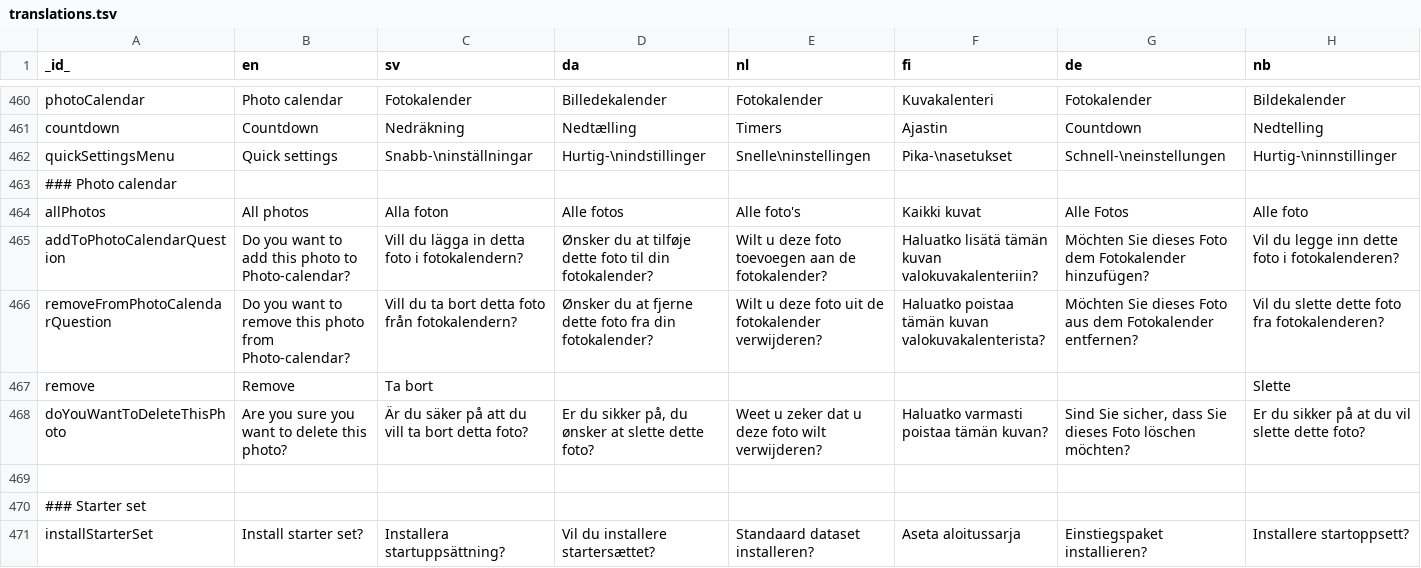
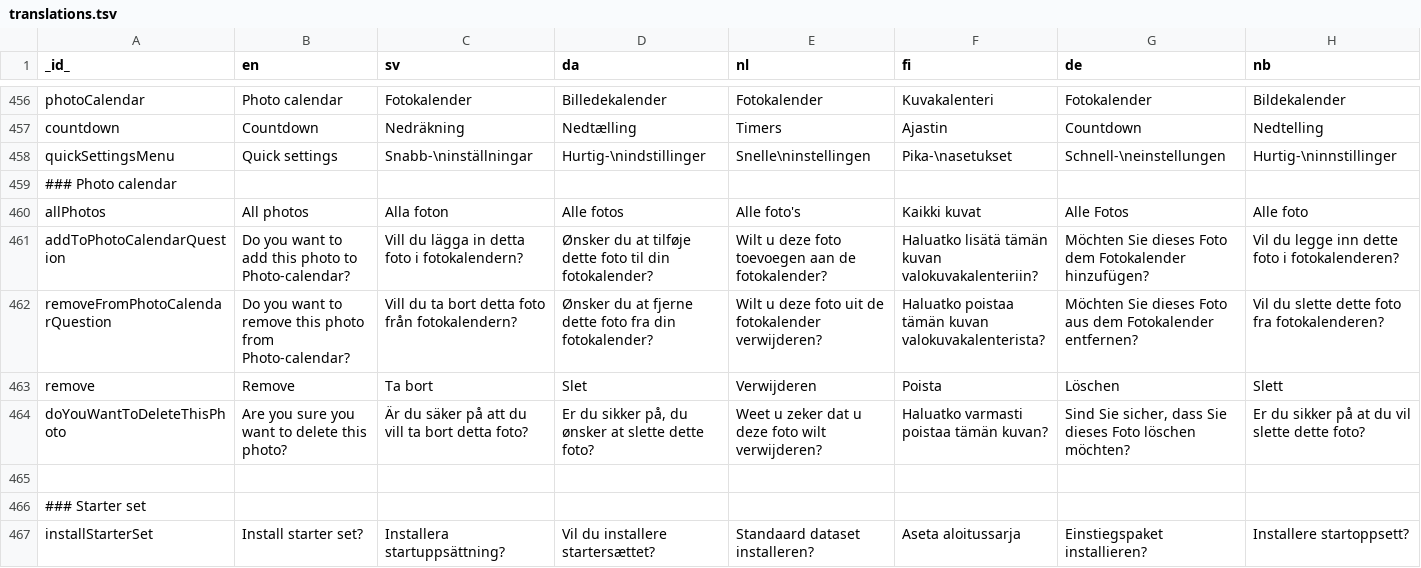
Before and after one commit to abilia/system_settings_editor, a TSV file: lib/i18n/translations.tsv, drawn as a sheet; only a part is shown, gaps mark what is left out; the diff covers the shown part only.

```diff
--- a/lib/i18n/translations.tsv
+++ b/lib/i18n/translations.tsv
@@ -466,3 +462,3 @@ addToPhotoCalendarQuestion	Do you want to add this photo to Photo-calendar?	Vill
 removeFromPhotoCalendarQuestion	Do you want to remove this photo from Photo-calendar?	Vill du ta bort detta foto från fotokalendern?	Ønsker du at fjerne dette foto fra din fotokalender?	Wilt u deze foto uit de fotokalender verwijderen?	Haluatko poistaa tämän kuvan valokuvakalenterista?	Möchten Sie dieses Foto aus dem Fotokalender entfernen?	Vil du slette dette foto fra fotokalenderen?
-remove	Remove	Ta bort					Slette
+remove	Remove	Ta bort	Slet	Verwijderen	Poista	Löschen	Slett
 doYouWantToDeleteThisPhoto	Are you sure you want to delete this photo?	Är du säker på att du vill ta bort detta foto?	Er du sikker på, du ønsker at slette dette foto?	Weet u zeker dat u deze foto wilt verwijderen?	Haluatko varmasti poistaa tämän kuvan?	Sind Sie sicher, dass Sie dieses Foto löschen möchten?	Er du sikker på at du vil slette dette foto?
```
Also changed, not shown: 3 added rows, 7 removed rows and 78 edited cells elsewhere in this file, 15 other files.
